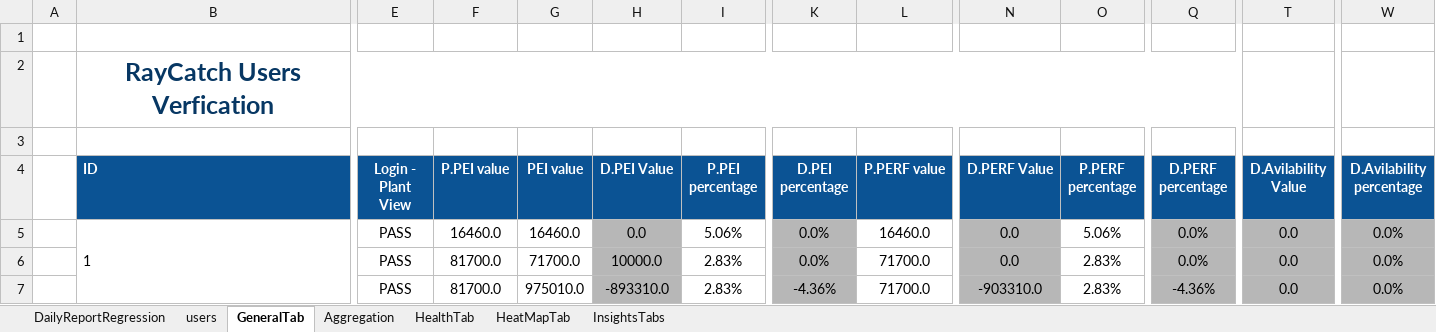
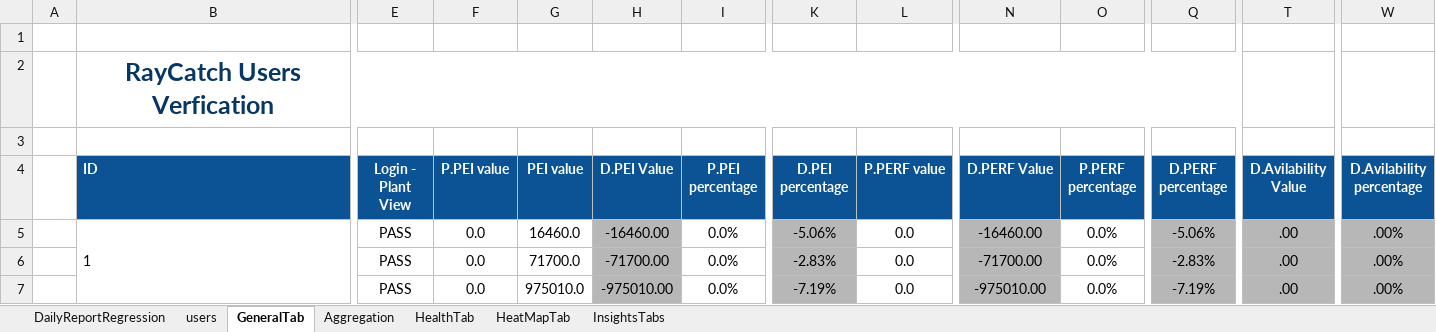
Before and after one commit to tariqalrob97/RayCatch, an Excel workbook: src/com/generic/config/DataSheet.xlsx, sheet GeneralTab, drawn as a sheet; only a part is shown, gaps mark what is left out; values as stored, in another font and other column widths than the file's, no borders; conditional formats not drawn; the diff names each change by its address in the sheet, - before the commit and + after, or states it on an @@ line.

```diff
--- a/src/com/generic/config/DataSheet.xlsx (sheet GeneralTab)
+++ b/src/com/generic/config/DataSheet.xlsx (sheet GeneralTab)
-F5 (P.PEI value): 16460.0
+F5 (P.PEI value): 0.0
-H5 (D.PEI Value): 0.0
+H5 (D.PEI Value): -16460.00
-I5 (P.PEI percentage): 5.06%
+I5 (P.PEI percentage): 0.0%
-K5 (D.PEI percentage): 0.0%
+K5 (D.PEI percentage): -5.06%
-L5 (P.PERF value): 16460.0
+L5 (P.PERF value): 0.0
-N5 (D.PERF Value): 0.0
+N5 (D.PERF Value): -16460.00
-O5 (P.PERF percentage): 5.06%
+O5 (P.PERF percentage): 0.0%
-Q5 (D.PERF percentage): 0.0%
+Q5 (D.PERF percentage): -5.06%
-T5:T7 (D.Avilability Value): 0.0
+T5:T7 (D.Avilability Value): .00
-W5:W7 (D.Avilability percentage): 0.0%
+W5:W7 (D.Avilability percentage): .00%
-F6:F7 (P.PEI value): 81700.0
+F6:F7 (P.PEI value): 0.0
-H6 (D.PEI Value): 10000.0
+H6 (D.PEI Value): -71700.00
-I6:I7 (P.PEI percentage): 2.83%
+I6:I7 (P.PEI percentage): 0.0%
-K6 (D.PEI percentage): 0.0%
+K6 (D.PEI percentage): -2.83%
-L6:L7 (P.PERF value): 71700.0
+L6:L7 (P.PERF value): 0.0
-N6 (D.PERF Value): 0.0
+N6 (D.PERF Value): -71700.00
-O6:O7 (P.PERF percentage): 2.83%
+O6:O7 (P.PERF percentage): 0.0%
-Q6 (D.PERF percentage): 0.0%
+Q6 (D.PERF percentage): -2.83%
-H7 (D.PEI Value): -893310.0
+H7 (D.PEI Value): -975010.00
-K7 (D.PEI percentage): -4.36%
+K7 (D.PEI percentage): -7.19%
-N7 (D.PERF Value): -903310.0
+N7 (D.PERF Value): -975010.00
-Q7 (D.PERF percentage): -4.36%
+Q7 (D.PERF percentage): -7.19%
```
Also changed, not shown: sheet InsightsTabs, sheet HeatMapTab, sheet HealthTab, sheet Aggregation, src/com/generic/config/DataSheet_back.xlsx, 6 other files.
